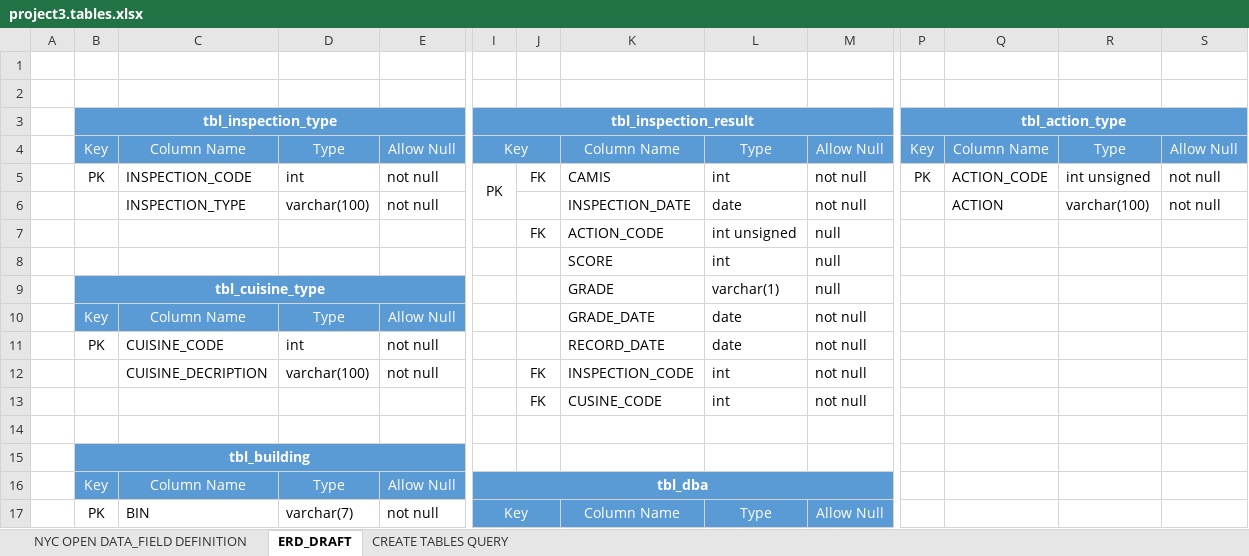
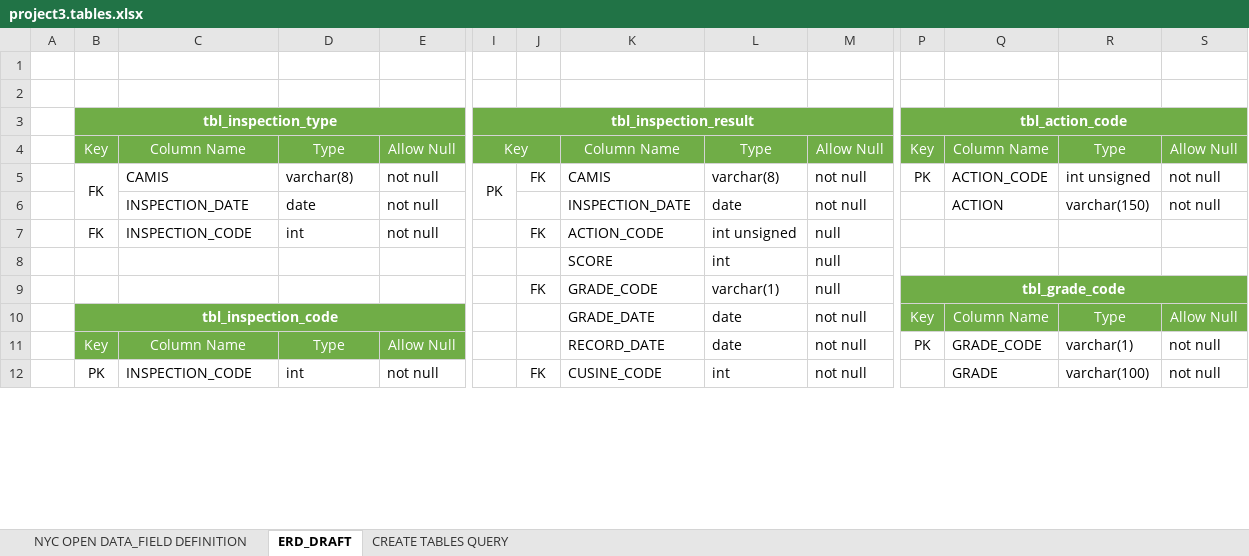
Before and after one commit to blacksmilez/DATA607, an Excel workbook: Project3/project3.tables.xlsx, sheet ERD_DRAFT, drawn as a sheet; only a part is shown, gaps mark what is left out; values as stored, in another font and other column widths than the file's, no borders; charts and pictures not drawn; removed rows and columns are numbered as before the commit, all else as after; rows hold the shown columns only; the diff covers the shown part only; the diff names each change by its address in the sheet, - before the commit and + after, or states it on an @@ line.

Commit message:
Add files via upload

```diff
--- a/Project3/project3.tables.xlsx (sheet ERD_DRAFT)
+++ b/Project3/project3.tables.xlsx (sheet ERD_DRAFT)
-B3:E4 fill: #5B9BD5
+B3:E4 fill: #70AD47
-I3:M4 fill: #5B9BD5
+I3:M4 fill: #70AD47
-P3: tbl_action_type
+P3: tbl_action_code
-P3:S4 fill: #5B9BD5
+P3:S4 fill: #70AD47
-B5: PK
+B5: FK
+B5:B6 merged
-C5: INSPECTION_CODE
+C5: CAMIS
-D5: int
+D5: varchar(8)
-L5: int
+L5: varchar(8)
-C6: INSPECTION_TYPE
+C6: INSPECTION_DATE
-D6: varchar(100)
+D6: date
-R6: varchar(100)
+R6: varchar(150)
-B7: (empty)
+B7: FK
-C7: (empty)
+C7: INSPECTION_CODE
-D7: (empty)
+D7: int
-E7: (empty)
+E7: not null
-row 9:  | tbl_cuisine_type |  |  |  |  |  | GRADE | varchar(1) | null
+row 9:  |  |  |  |  |  | FK | GRADE_CODE | varchar(1) | null | tbl_grade_code
+row 10:  | tbl_inspection_code |  |  |  |  |  | GRADE_DATE | date | not null | Key | Column Name | Type | Allow Null
-B11:E11 fill: #5B9BD5
+B11:E11 fill: #70AD47
-K11: GRADE_DATE
+K11: RECORD_DATE
-P11: (empty)
+P11: PK
-Q11: (empty)
+Q11: GRADE_CODE
-R11: (empty)
+R11: varchar(1)
-S11: (empty)
+S11: not null
-row 11:  | PK | CUISINE_CODE | int | not null |  |  | RECORD_DATE | date | not null
-row 12:  |  | CUISINE_DECRIPTION | varchar(100) | not null |  | FK | INSPECTION_CODE | int | not null
-row 13:  |  |  |  |  |  | FK | CUSINE_CODE | int | not null
-row 12: (empty)
+row 12:  | PK | INSPECTION_CODE | int | not null |  | FK | CUSINE_CODE | int | not null |  | GRADE | varchar(100) | not null
-row 15:  | tbl_building
-row 16:  | Key | Column Name | Type | Allow Null | tbl_dba
-row 17:  | PK | BIN | varchar(7) | not null | Key |  | Column Name | Type | Allow Null
```
Also changed, not shown: 21 added rows, 14 removed rows and merged cells elsewhere in this sheet, sheet NYC OPEN DATA_FIELD DEFINITION, sheet CREATE TABLES QUERY, charts or pictures.
